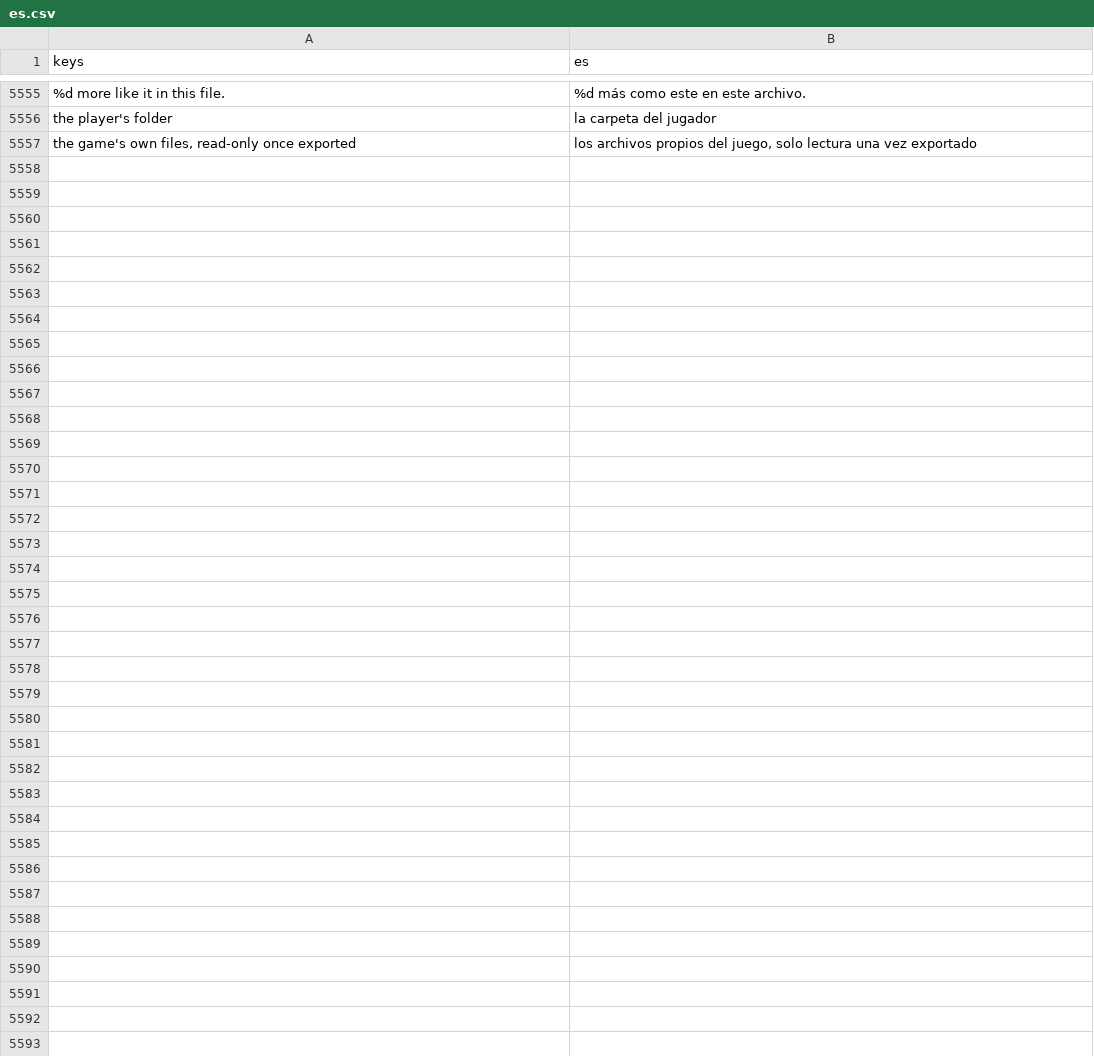
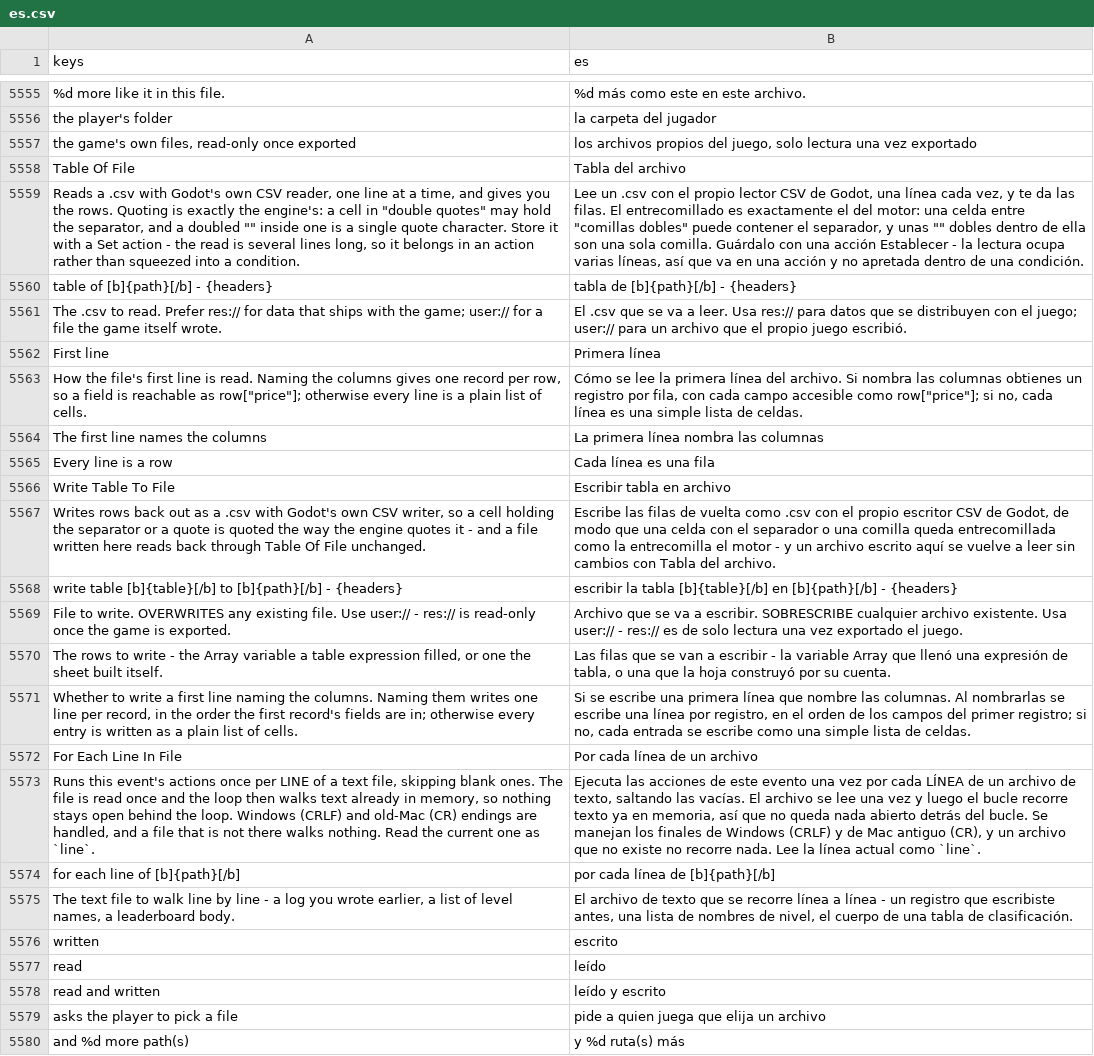
Before and after one commit to SalmanShhh/Godot-EventSheet-Visual-Scripting, a CSV file: addons/eventsheet/translations/es.csv, drawn as a sheet; only a part is shown, gaps mark what is left out; the diff names each change by its address in the sheet, - before the commit and + after, or states it on an @@ line.

```diff
--- a/addons/eventsheet/translations/es.csv
+++ b/addons/eventsheet/translations/es.csv
+row 5558: Table Of File | Tabla del archivo
+row 5559: Reads a .csv with Godot's own CSV reader, one line at a time, and gives you the rows. Quoting is exactly the engine's: a cell in "double quotes" may hold the separator, and a doubled "" inside one is a single quote character. Store it with a Set action - the read is several lines long, so it belongs in an action rather than squeezed into a condition. | Lee un .csv con el propio lector CSV de Godot, una línea cada vez, y te da las filas. El entrecomillado es exactamente el del motor: una celda entre "comillas dobles" puede contener el separador, y unas "" dobles dentro de ella son una sola comilla. Guárdalo con una acción Establecer - la lectura ocupa varias líneas, así que va en una acción y no apretada dentro de una condición.
+row 5560: table of [b]{path}[/b] - {headers} | tabla de [b]{path}[/b] - {headers}
+row 5561: The .csv to read. Prefer res:// for data that ships with the game; user:// for a file the game itself wrote. | El .csv que se va a leer. Usa res:// para datos que se distribuyen con el juego; user:// para un archivo que el propio juego escribió.
+row 5562: First line | Primera línea
+row 5563: How the file's first line is read. Naming the columns gives one record per row, so a field is reachable as row["price"]; otherwise every line is a plain list of cells. | Cómo se lee la primera línea del archivo. Si nombra las columnas obtienes un registro por fila, con cada campo accesible como row["price"]; si no, cada línea es una simple lista de celdas.
+row 5564: The first line names the columns | La primera línea nombra las columnas
+row 5565: Every line is a row | Cada línea es una fila
+row 5566: Write Table To File | Escribir tabla en archivo
+row 5567: Writes rows back out as a .csv with Godot's own CSV writer, so a cell holding the separator or a quote is quoted the way the engine quotes it - and a file written here reads back through Table Of File unchanged. | Escribe las filas de vuelta como .csv con el propio escritor CSV de Godot, de modo que una celda con el separador o una comilla queda entrecomillada como la entrecomilla el motor - y un archivo escrito aquí se vuelve a leer sin cambios con Tabla del archivo.
+row 5568: write table [b]{table}[/b] to [b]{path}[/b] - {headers} | escribir la tabla [b]{table}[/b] en [b]{path}[/b] - {headers}
+row 5569: File to write. OVERWRITES any existing file. Use user:// - res:// is read-only once the game is exported. | Archivo que se va a escribir. SOBRESCRIBE cualquier archivo existente. Usa user:// - res:// es de solo lectura una vez exportado el juego.
+row 5570: The rows to write - the Array variable a table expression filled, or one the sheet built itself. | Las filas que se van a escribir - la variable Array que llenó una expresión de tabla, o una que la hoja construyó por su cuenta.
+row 5571: Whether to write a first line naming the columns. Naming them writes one line per record, in the order the first record's fields are in; otherwise every entry is written as a plain list of cells. | Si se escribe una primera línea que nombre las columnas. Al nombrarlas se escribe una línea por registro, en el orden de los campos del primer registro; si no, cada entrada se escribe como una simple lista de celdas.
+row 5572: For Each Line In File | Por cada línea de un archivo
+row 5573: Runs this event's actions once per LINE of a text file, skipping blank ones. The file is read once and the loop then walks text already in memory, so nothing stays open behind the loop. Windows (CRLF) and old-Mac (CR) endings are handled, and a file that is not there walks nothing. Read the current one as `line`. | Ejecuta las acciones de este evento una vez por cada LÍNEA de un archivo de texto, saltando las vacías. El archivo se lee una vez y luego el bucle recorre texto ya en memoria, así que no queda nada abierto detrás del bucle. Se manejan los finales de Windows (CRLF) y de Mac antiguo (CR), y un archivo que no existe no recorre nada. Lee la línea actual como `line`.
+row 5574: for each line of [b]{path}[/b] | por cada línea de [b]{path}[/b]
+row 5575: The text file to walk line by line - a log you wrote earlier, a list of level names, a leaderboard body. | El archivo de texto que se recorre línea a línea - un registro que escribiste antes, una lista de nombres de nivel, el cuerpo de una tabla de clasificación.
+row 5576: written | escrito
+row 5577: read | leído
+row 5578: read and written | leído y escrito
+row 5579: asks the player to pick a file | pide a quien juega que elija un archivo
+row 5580: and %d more path(s) | y %d ruta(s) más
```
Also changed, not shown: addons/eventsheet/translations/de.csv, addons/eventsheet/translations/fr.csv, 24 other files.
